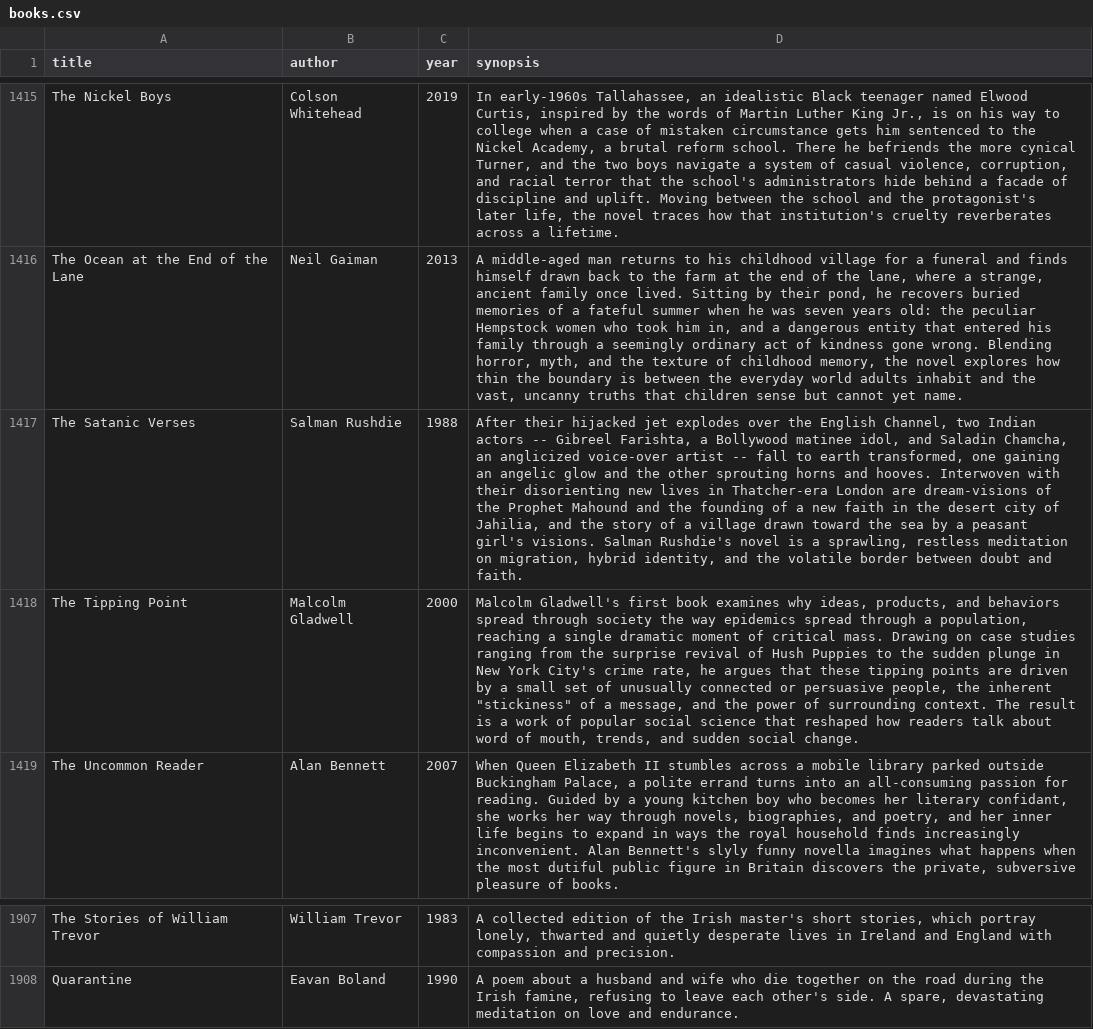
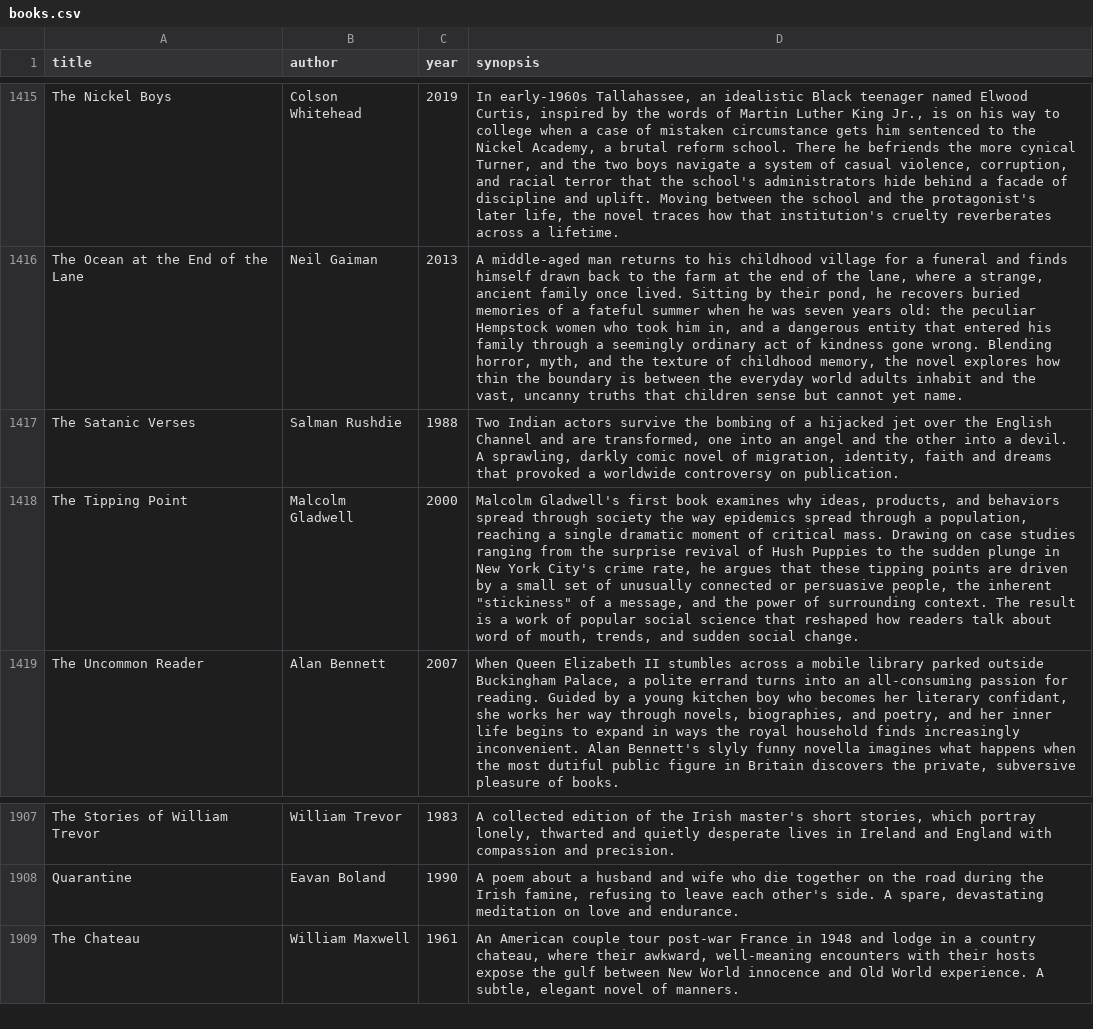
Before and after one commit to SaturdaysinthePark/book-browser, a CSV file: data/books.csv, drawn as a sheet; only a part is shown, gaps mark what is left out; the diff names each change by its address in the sheet, - before the commit and + after, or states it on an @@ line.

```diff
--- a/data/books.csv
+++ b/data/books.csv
-D1417 (synopsis): After their hijacked jet explodes over the English Channel, two Indian actors -- Gibreel Farishta, a Bollywood matinee idol, and Saladin Chamcha, an anglicized voice-over artist -- fall to earth transformed, one gaining an angelic glow and the other sprouting horns and hooves. Interwoven with their disorienting new lives in Thatcher-era London are dream-visions of the Prophet Mahound and the founding of a new faith in the desert city of Jahilia, and the story of a village drawn toward the sea by a peasant girl's visions. Salman Rushdie's novel is a sprawling, restless meditation on migration, hybrid identity, and the volatile border between doubt and faith.
+D1417 (synopsis): Two Indian actors survive the bombing of a hijacked jet over the English Channel and are transformed, one into an angel and the other into a devil. A sprawling, darkly comic novel of migration, identity, faith and dreams that provoked a worldwide controversy on publication.
+row 1909: The Chateau | William Maxwell | 1961 | An American couple tour post-war France in 1948 and lodge in a country chateau, where their awkward, well-meaning encounters with their hosts expose the gulf between New World innocence and Old World experience. A subtle, elegant novel of manners.
```
Also changed, not shown: data/mentions.csv, 8 other files.
